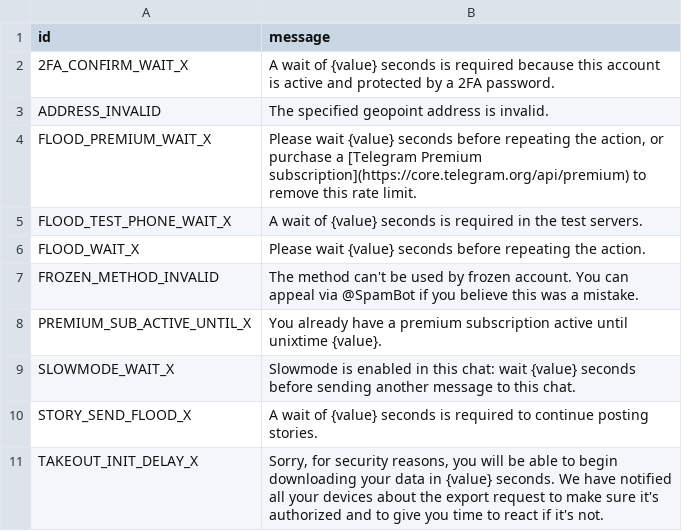
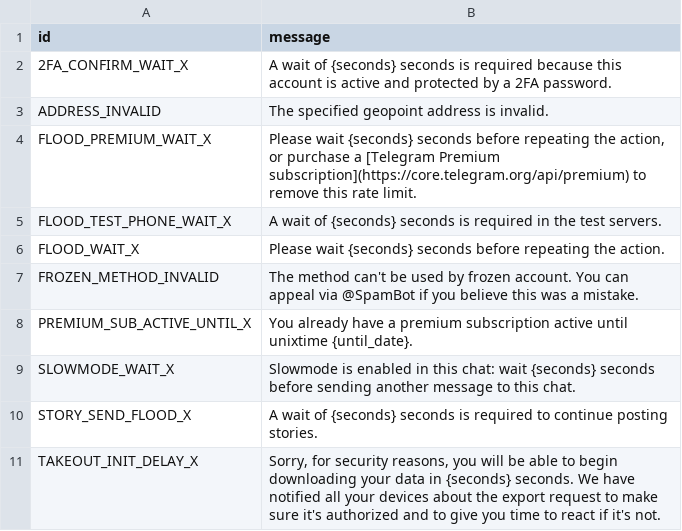
Before and after one commit to jdzjy/All-In-One-Backup, a TSV file: kurigram/compiler/errors/source/420_FLOOD.tsv, drawn as a sheet.

```diff
--- a/kurigram/compiler/errors/source/420_FLOOD.tsv
+++ b/kurigram/compiler/errors/source/420_FLOOD.tsv
@@ -1,11 +1,11 @@
 id	message
-2FA_CONFIRM_WAIT_X	A wait of {value} seconds is required because this account is active and protected by a 2FA password.
+2FA_CONFIRM_WAIT_X	A wait of {seconds} seconds is required because this account is active and protected by a 2FA password.
 ADDRESS_INVALID	The specified geopoint address is invalid.
-FLOOD_PREMIUM_WAIT_X	Please wait {value} seconds before repeating the action, or purchase a [Telegram Premium subscription](https://core.telegram.org/api/premium) to remove this rate limit.
-FLOOD_TEST_PHONE_WAIT_X	A wait of {value} seconds is required in the test servers.
-FLOOD_WAIT_X	Please wait {value} seconds before repeating the action.
+FLOOD_PREMIUM_WAIT_X	Please wait {seconds} seconds before repeating the action, or purchase a [Telegram Premium subscription](https://core.telegram.org/api/premium) to remove this rate limit.
+FLOOD_TEST_PHONE_WAIT_X	A wait of {seconds} seconds is required in the test servers.
+FLOOD_WAIT_X	Please wait {seconds} seconds before repeating the action.
 FROZEN_METHOD_INVALID	The method can't be used by frozen account. You can appeal via @SpamBot if you believe this was a mistake.
-PREMIUM_SUB_ACTIVE_UNTIL_X	You already have a premium subscription active until unixtime {value}.
-SLOWMODE_WAIT_X	Slowmode is enabled in this chat: wait {value} seconds before sending another message to this chat.
-STORY_SEND_FLOOD_X	A wait of {value} seconds is required to continue posting stories.
-TAKEOUT_INIT_DELAY_X	Sorry, for security reasons, you will be able to begin downloading your data in {value} seconds. We have notified all your devices about the export request to make sure it's authorized and to give you time to react if it's not.
+PREMIUM_SUB_ACTIVE_UNTIL_X	You already have a premium subscription active until unixtime {until_date}.
+SLOWMODE_WAIT_X	Slowmode is enabled in this chat: wait {seconds} seconds before sending another message to this chat.
+STORY_SEND_FLOOD_X	A wait of {seconds} seconds is required to continue posting stories.
+TAKEOUT_INIT_DELAY_X	Sorry, for security reasons, you will be able to begin downloading your data in {seconds} seconds. We have notified all your devices about the export request to make sure it's authorized and to give you time to react if it's not.
```
Also changed, not shown: kurigram/compiler/errors/source/303_SEE_OTHER.tsv, kurigram/compiler/errors/source/400_BAD_REQUEST.tsv, 35 other files.
